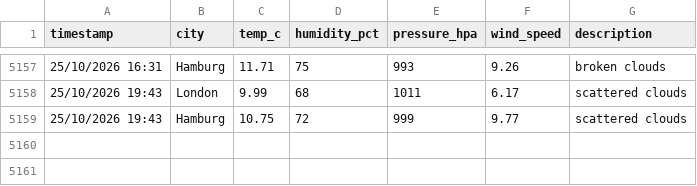
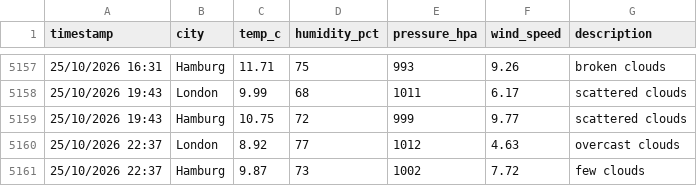
Before and after one commit to vulevu228/WeatherTracker, a CSV file: overnight_weather.csv, drawn as a sheet; only a part is shown, gaps mark what is left out.

Commit message:
update data

```diff
--- a/overnight_weather.csv
+++ b/overnight_weather.csv
@@ -5159 +5159,3 @@ timestamp,city,temp_c,humidity_pct,pressure_hpa,wind_speed,description
 25/10/2026 19:43,Hamburg,10.75,72,999,9.77,scattered clouds
+25/10/2026 22:37,London,8.92,77,1012,4.63,overcast clouds
+25/10/2026 22:37,Hamburg,9.87,73,1002,7.72,few clouds
```
